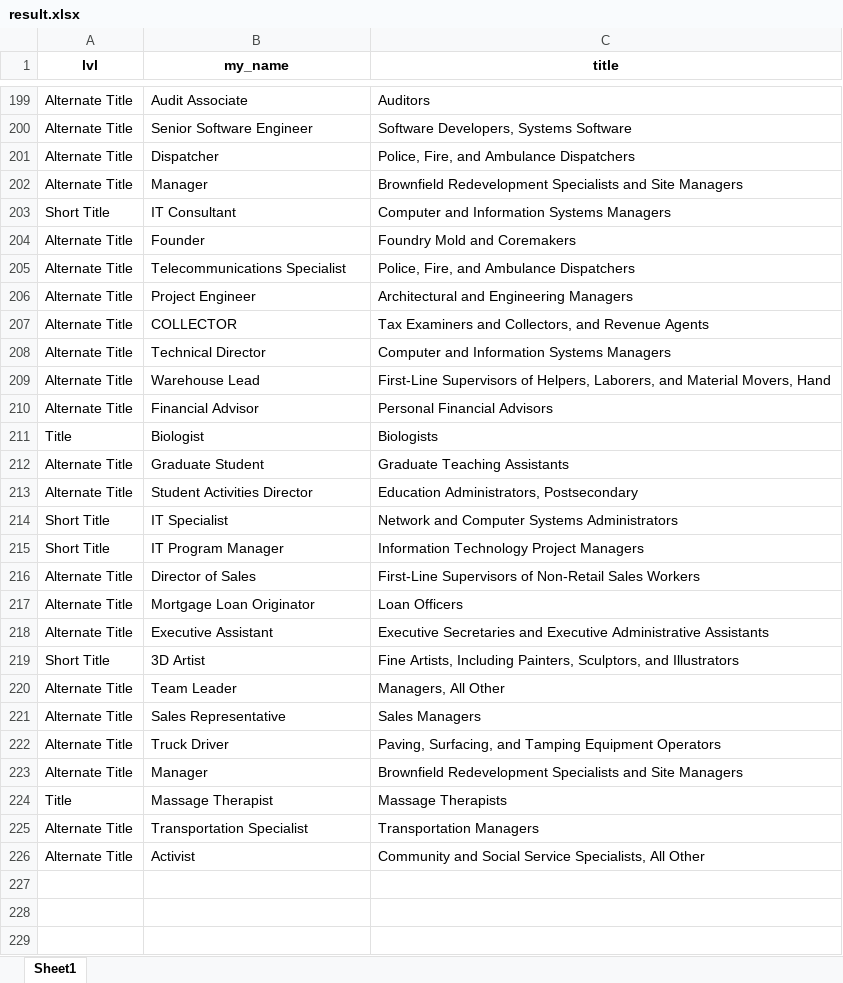
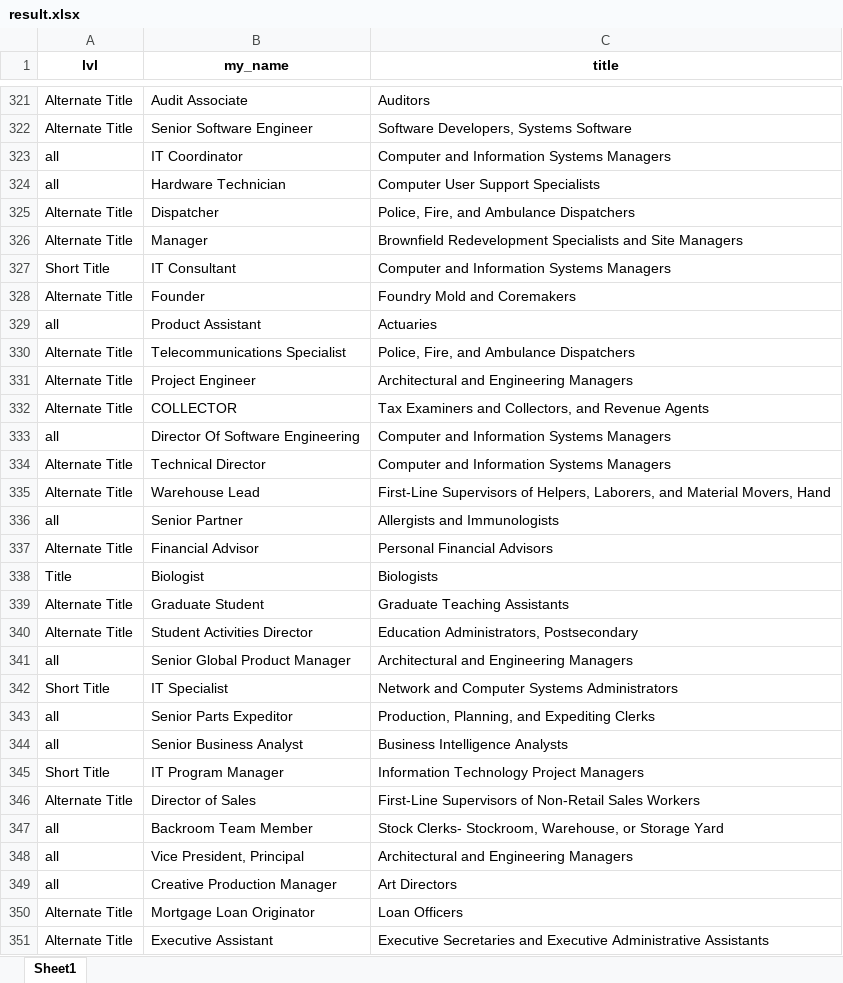
Before and after one commit to genchik1/onet-professions-test, an Excel workbook: result.xlsx, sheet Sheet1, drawn as a sheet; only a part is shown, gaps mark what is left out; the shorter side is filled out with more unchanged rows; values as stored, in another font and other column widths than the file's, no borders; the diff covers the shown part only; the diff names each change by its address in the sheet, - before the commit and + after, or states it on an @@ line.

```diff
--- a/result.xlsx (sheet Sheet1)
+++ b/result.xlsx (sheet Sheet1)
+row 323: all | IT Coordinator | Computer and Information Systems Managers
+row 324: all | Hardware Technician | Computer User Support Specialists
+row 329: all | Product Assistant | Actuaries
+row 333: all | Director Of Software Engineering | Computer and Information Systems Managers
+row 336: all | Senior Partner | Allergists and Immunologists
+row 341: all | Senior Global Product Manager | Architectural and Engineering Managers
+row 343: all | Senior Parts Expeditor | Production, Planning, and Expediting Clerks
+row 344: all | Senior Business Analyst | Business Intelligence Analysts
+row 347: all | Backroom Team Member | Stock Clerks- Stockroom, Warehouse, or Storage Yard
+row 348: all | Vice President, Principal | Architectural and Engineering Managers
+row 349: all | Creative Production Manager | Art Directors
```
Also changed, not shown: 130 added rows elsewhere in this sheet, 2 other files.
